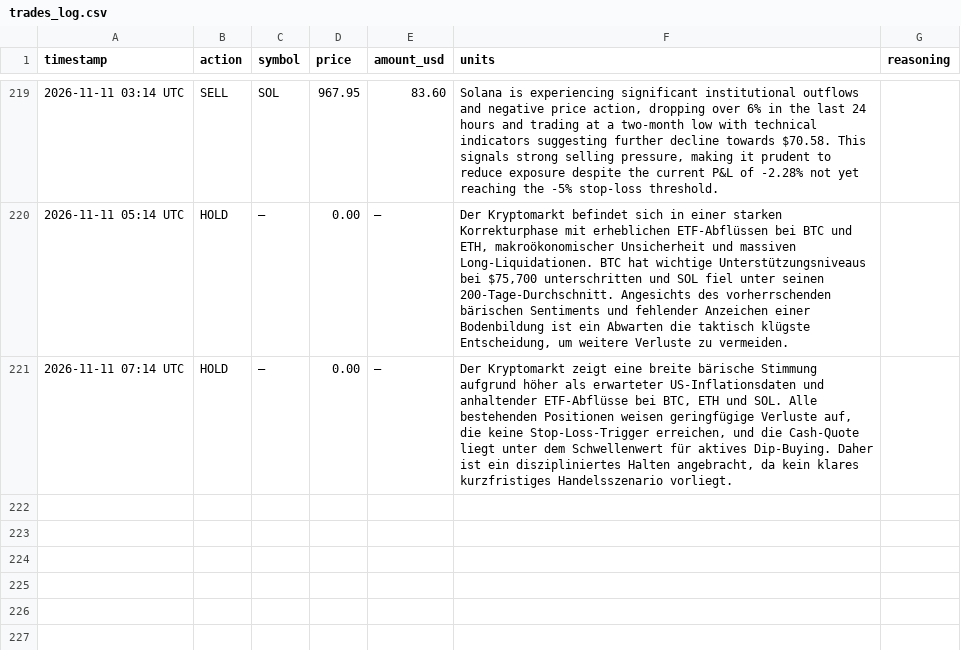
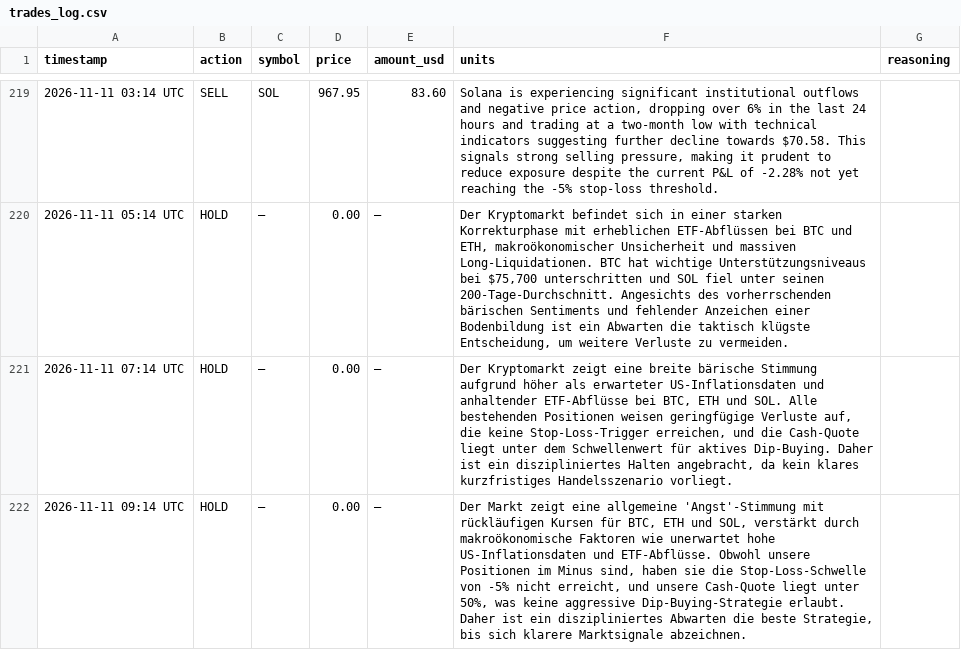
Before and after one commit to hrsnr/crypto_bot, a CSV file: trades_log.csv, drawn as a sheet; only a part is shown, gaps mark what is left out; the diff names each change by its address in the sheet, - before the commit and + after, or states it on an @@ line.

```diff
--- a/trades_log.csv
+++ b/trades_log.csv
+row 222: 2026-11-11 09:14 UTC | HOLD | – | 0.00 | – | Der Markt zeigt eine allgemeine 'Angst'-Stimmung mit rückläufigen Kursen für BTC, ETH und SOL, verstärkt durch makroökonomische Faktoren wie unerwartet hohe US-Inflationsdaten und ETF-Abflüsse. Obwohl unsere Positionen im Minus sind, haben sie die Stop-Loss-Schwelle von -5% nicht erreicht, und unsere Cash-Quote liegt unter 50%, was keine aggressive Dip-Buying-Strategie erlaubt. Daher ist ein diszipliniertes Abwarten die beste Strategie, bis sich klarere Marktsignale abzeichnen.
```
Also changed, not shown: portfolio_history.csv.
